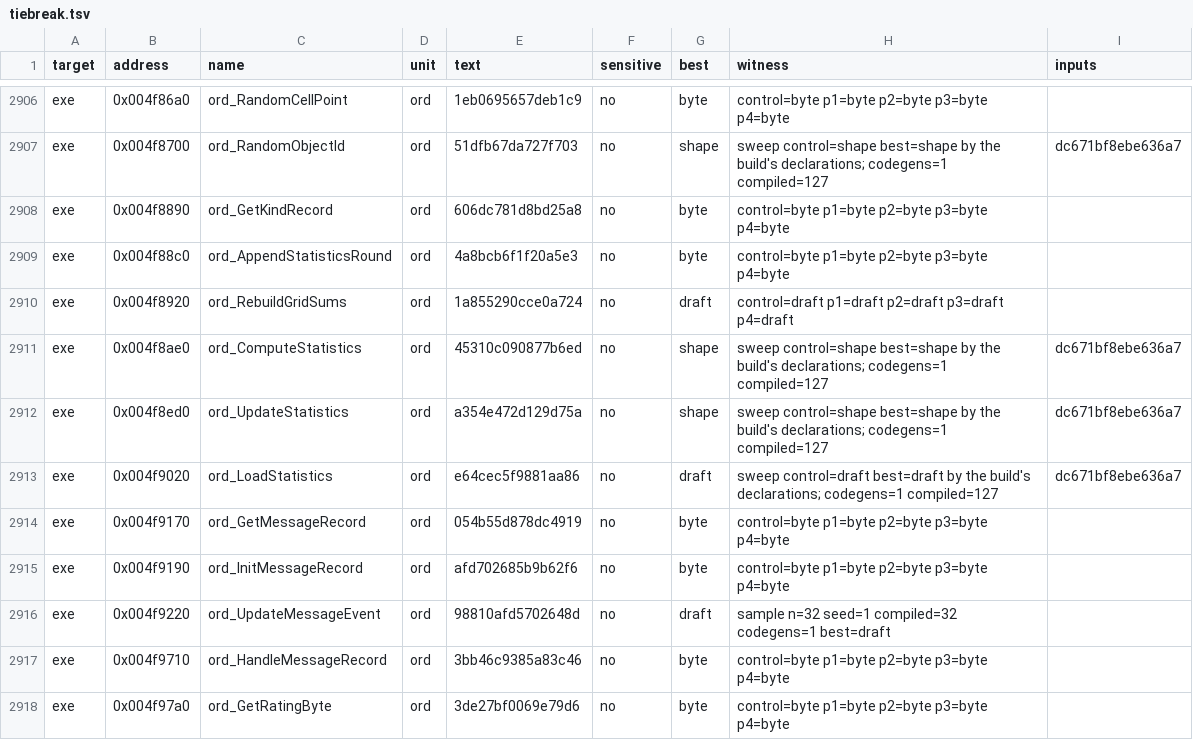
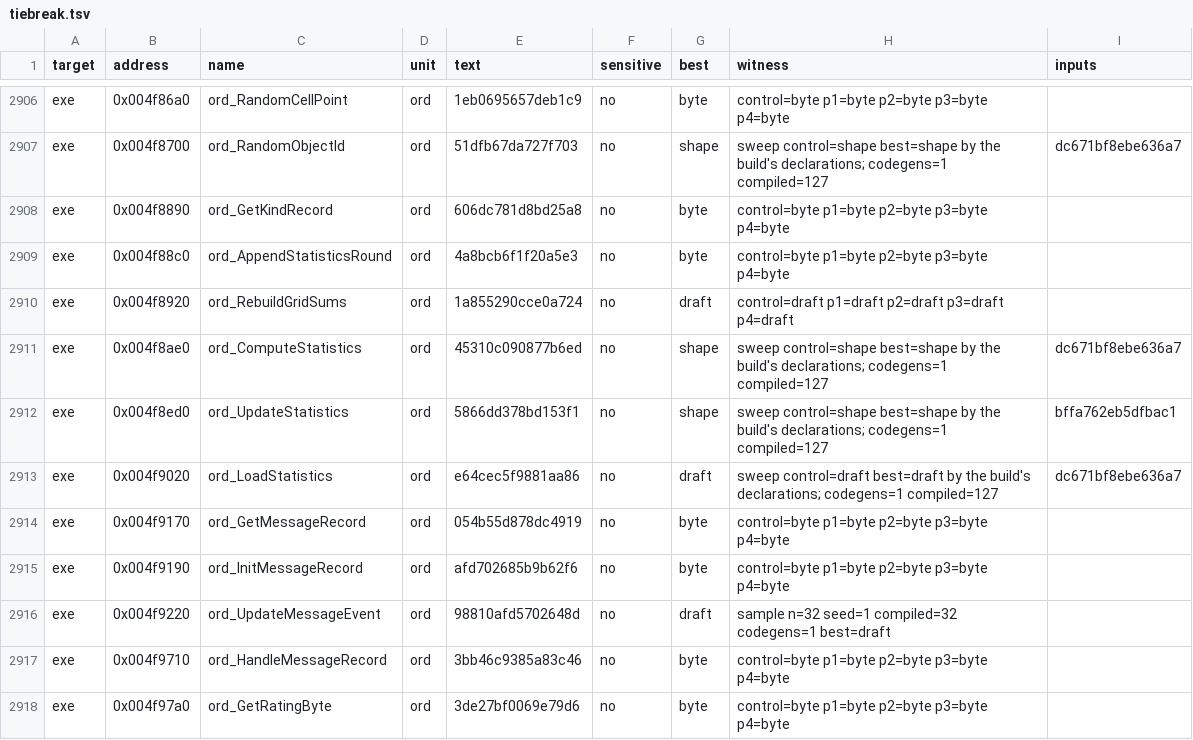
Before and after one commit to andre-tebart/gildegold, a TSV file: ledger/tiebreak.tsv, drawn as a sheet; only a part is shown, gaps mark what is left out.

```diff
--- a/ledger/tiebreak.tsv
+++ b/ledger/tiebreak.tsv
@@ -2911,3 +2911,3 @@ exe	0x004f8920	ord_RebuildGridSums	ord	1a855290cce0a724	no	draft	control=draft p
 exe	0x004f8ae0	ord_ComputeStatistics	ord	45310c090877b6ed	no	shape	sweep control=shape best=shape by the build's declarations; codegens=1 compiled=127	dc671bf8ebe636a7
-exe	0x004f8ed0	ord_UpdateStatistics	ord	a354e472d129d75a	no	shape	sweep control=shape best=shape by the build's declarations; codegens=1 compiled=127	dc671bf8ebe636a7
+exe	0x004f8ed0	ord_UpdateStatistics	ord	5866dd378bd153f1	no	shape	sweep control=shape best=shape by the build's declarations; codegens=1 compiled=127	bffa762eb5dfbac1
 exe	0x004f9020	ord_LoadStatistics	ord	e64cec5f9881aa86	no	draft	sweep control=draft best=draft by the build's declarations; codegens=1 compiled=127	dc671bf8ebe636a7
```
Also changed, not shown: 2 other files.
